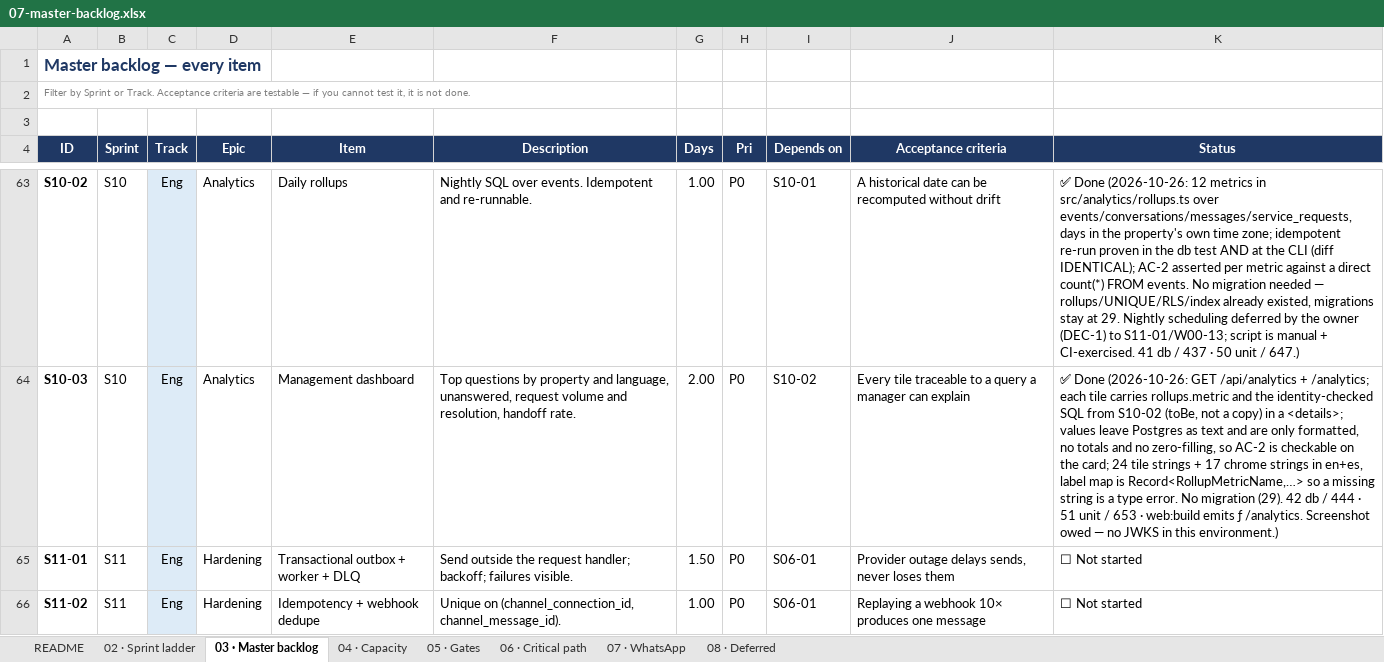
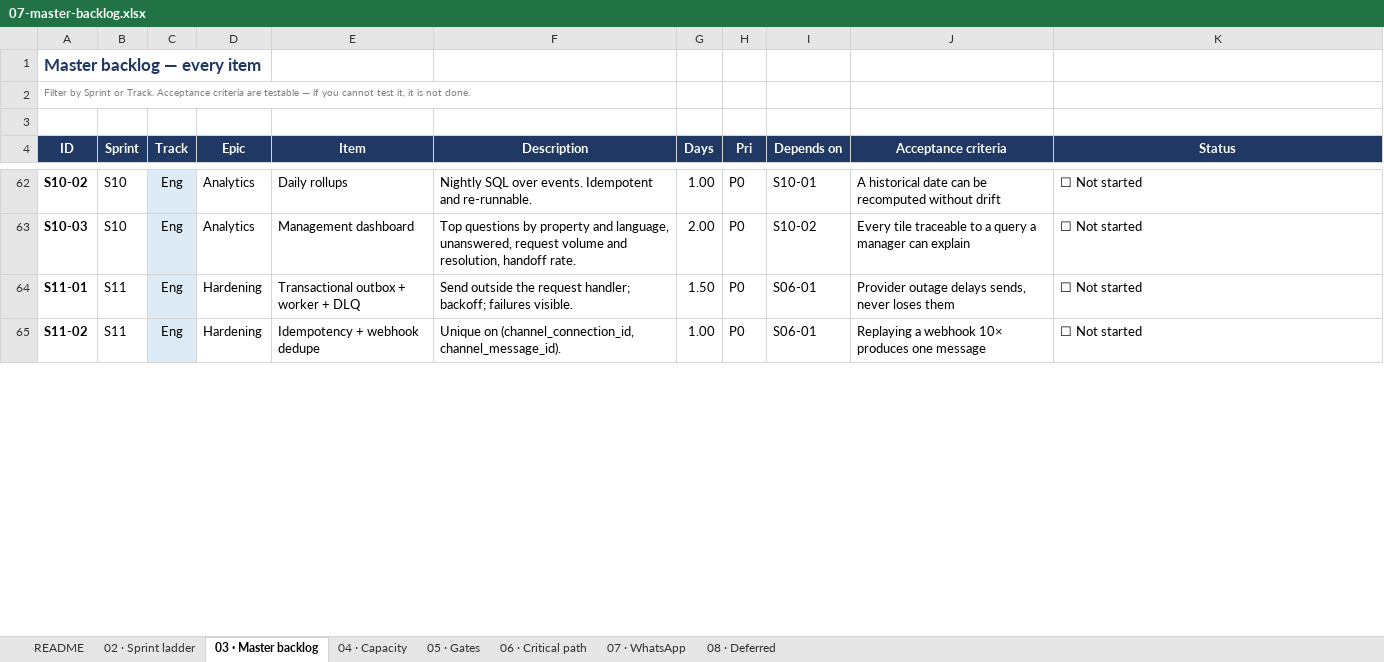
Before and after one commit to jtanori/ai-guest-concierge-1, an Excel workbook: docs/07-master-backlog.xlsx, sheet 03 · Master backlog, drawn as a sheet; only a part is shown, gaps mark what is left out; values as stored, in another font and other column widths than the file's, no borders; addresses are those after the commit; the diff covers the shown part only; the diff names each change by its address in the sheet, - before the commit and + after, or states it on an @@ line.

```diff
--- a/docs/07-master-backlog.xlsx (sheet 03 · Master backlog)
+++ b/docs/07-master-backlog.xlsx (sheet 03 · Master backlog)
-K62 (Status): ✅ Done (2026-10-26: 12 metrics in src/analytics/rollups.ts over events/conversations/messages/service_requests, days in the property's own time zone; idempotent re-run proven in the db test AND at the CLI (diff IDENTICAL); AC-2 asserted per metric against a direct count(*) FROM events. No migration needed — rollups/UNIQUE/RLS/index already existed, migrations stay at 29. Nightly scheduling deferred by the owner (DEC-1) to S11-01/W00-13; script is manual + CI-exercised. 41 db / 437 · 50 unit / 647.)
+K62 (Status): ☐ Not started
-K63 (Status): ✅ Done (2026-10-26: GET /api/analytics + /analytics; each tile carries rollups.metric and the identity-checked SQL from S10-02 (toBe, not a copy) in a <details>; values leave Postgres as text and are only formatted, no totals and no zero-filling, so AC-2 is checkable on the card; 24 tile strings + 17 chrome strings in en+es, label map is Record<RollupMetricName,…> so a missing string is a type error. No migration (29). 42 db / 444 · 51 unit / 653 · web:build emits ƒ /analytics. Screenshot owed — no JWKS in this environment.)
+K63 (Status): ☐ Not started
```
Also changed, not shown: 1 added row, 2 removed rows and 45 edited cells elsewhere in this sheet, sheet 02 · Sprint ladder, sheet 04 · Capacity, sheet README, 18 other files.
